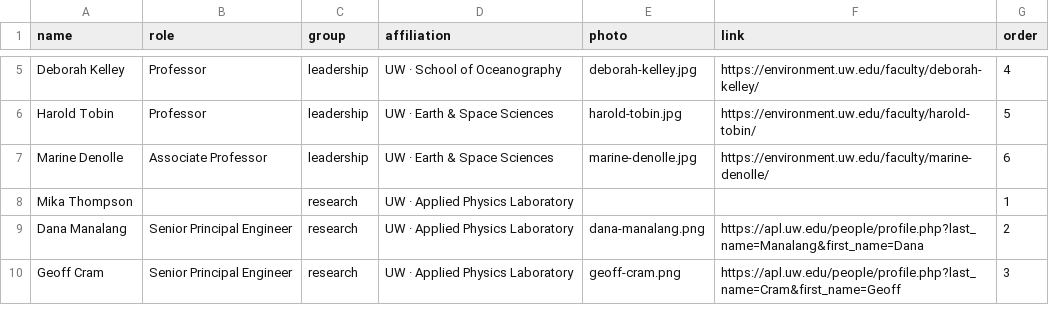
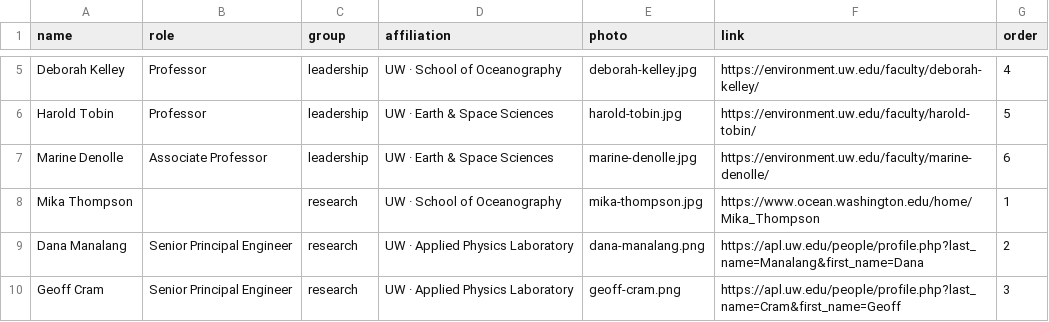
Before and after one commit to coszo-hub/coszo-hub.github.io, a CSV file: data/people.csv, drawn as a sheet; only a part is shown, gaps mark what is left out; the diff covers the shown part only.

Commit message:
Add Oceanography directory people (photos + roles) to People page
- Scraped ocean.washington.edu/home/* for the 6 not in APL: Mika Thompson,
  Amanda Labrado, Yoichiro Dobashi, Ken Feldman, Hunter Hadaway, Shawn Thomas
  (photos + roles where listed; School of Oceanography affiliation)
- Yoichiro Dobashi moved to Graduate Students
- Kellen Rosburg and Joel White still unresolved (404 on Oceanography, not in APL)

```diff
--- a/data/people.csv
+++ b/data/people.csv
@@ -7,3 +7,3 @@ Harold Tobin,Professor,leadership,UW · Earth & Space Sciences,harold-tobin.jpg,
 Marine Denolle,Associate Professor,leadership,UW · Earth & Space Sciences,marine-denolle.jpg,https://environment.uw.edu/faculty/marine-denolle/,6
-Mika Thompson,,research,UW · Applied Physics Laboratory,,,1
+Mika Thompson,,research,UW · School of Oceanography,mika-thompson.jpg,https://www.ocean.washington.edu/home/Mika_Thompson,1
 Dana Manalang,Senior Principal Engineer,research,UW · Applied Physics Laboratory,dana-manalang.png,https://apl.uw.edu/people/profile.php?last_name=Manalang&first_name=Dana,2
```
Also changed, not shown: 1 added row, 1 removed row and 29 edited cells elsewhere in this file, 6 other files.
